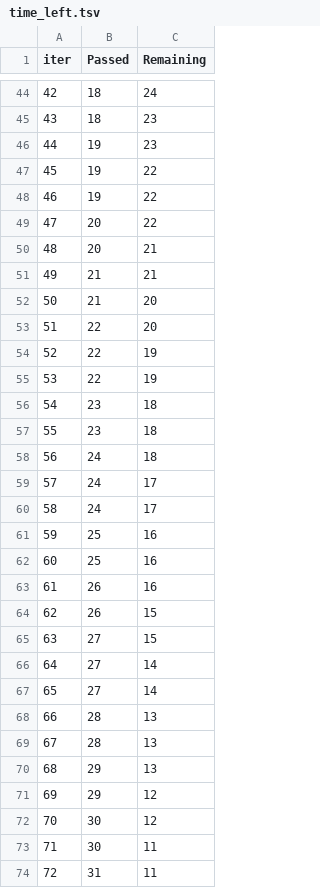
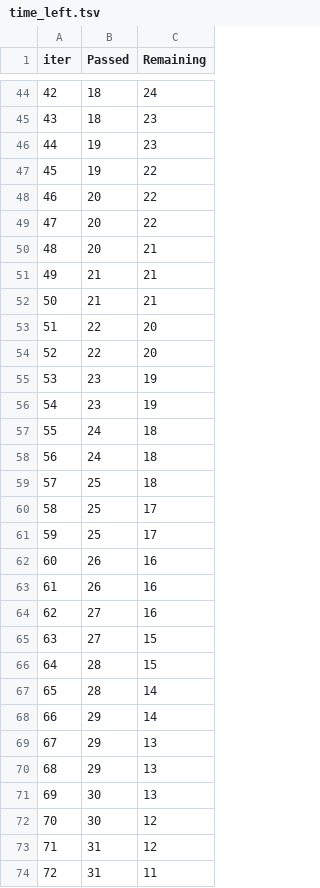
Before and after one commit to ashuny/mlproject, a TSV file: catboost_info/time_left.tsv, drawn as a sheet; only a part is shown, gaps mark what is left out; the diff covers the shown part only.

```diff
--- a/catboost_info/time_left.tsv
+++ b/catboost_info/time_left.tsv
@@ -47,3 +47,3 @@ iter	Passed	Remaining
 45	19	22
-46	19	22
+46	20	22
 47	20	22
@@ -51,24 +51,24 @@ iter	Passed	Remaining
 49	21	21
-50	21	20
+50	21	21
 51	22	20
-52	22	19
-53	22	19
-54	23	18
-55	23	18
+52	22	20
+53	23	19
+54	23	19
+55	24	18
 56	24	18
-57	24	17
-58	24	17
-59	25	16
-60	25	16
+57	25	18
+58	25	17
+59	25	17
+60	26	16
 61	26	16
-62	26	15
+62	27	16
 63	27	15
-64	27	14
-65	27	14
-66	28	13
-67	28	13
+64	28	15
+65	28	14
+66	29	14
+67	29	13
 68	29	13
-69	29	12
+69	30	13
 70	30	12
-71	30	11
+71	31	12
 72	31	11
```
Also changed, not shown: 83 edited cells elsewhere in this file, 9 other files.
